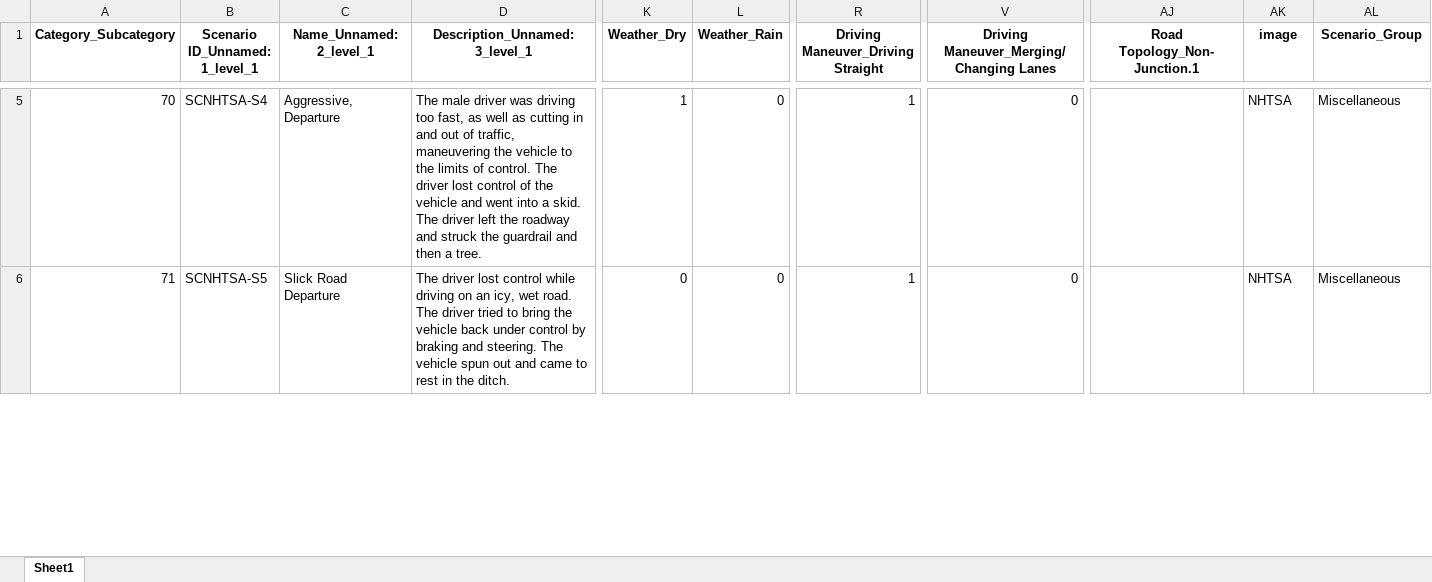
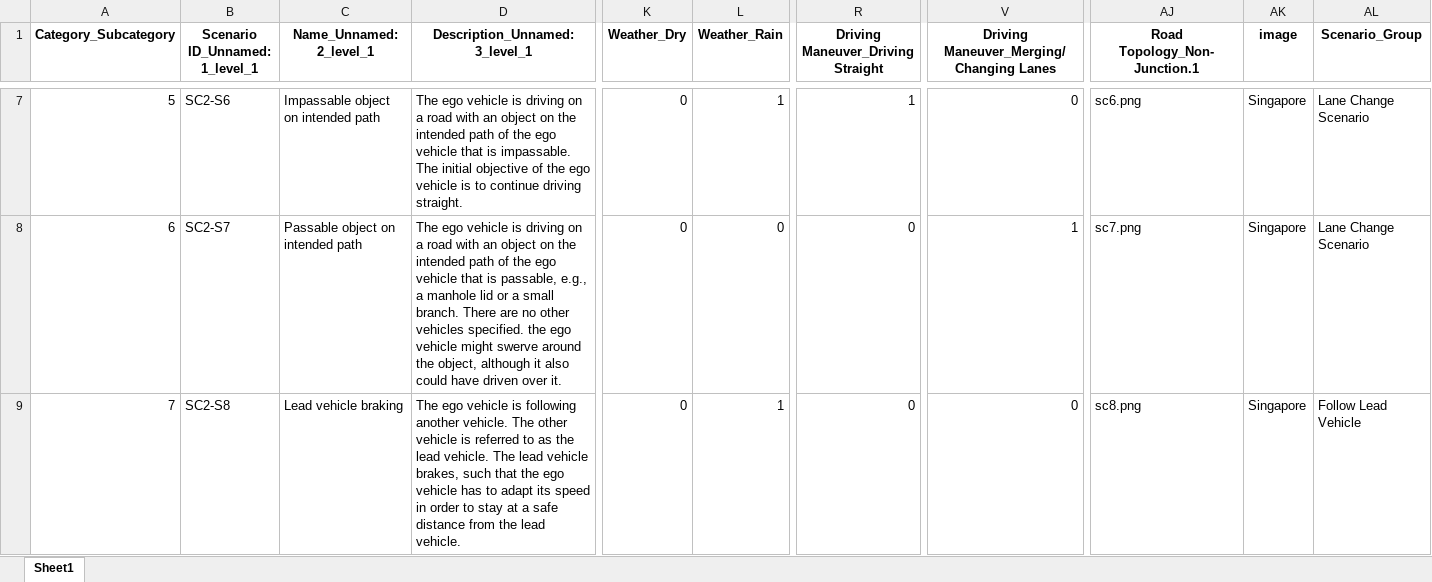
Before and after one commit to Fauzia-khan/SSTSS-GenSim-Tool, an Excel workbook: SSTSS_GenSim_Modules/Scenario_Selection_Module/duplicate_scenario_removal.xlsx, sheet Sheet1, drawn as a sheet; only a part is shown, gaps mark what is left out; values as stored, in another font and other column widths than the file's, no borders; addresses are those after the commit; rows hold the shown columns only; the diff covers the shown part only; the diff names each change by its address in the sheet, - before the commit and + after, or states it on an @@ line.

```diff
--- a/SSTSS_GenSim_Modules/Scenario_Selection_Module/duplicate_scenario_removal.xlsx (sheet Sheet1)
+++ b/SSTSS_GenSim_Modules/Scenario_Selection_Module/duplicate_scenario_removal.xlsx (sheet Sheet1)
@@ column A (Category_Subcategory) renumbered between rows 2 and 64 @@
-B7 (Scenario ID_Unnamed: 1_level_1): SCNHTSA-S4
+B7 (Scenario ID_Unnamed: 1_level_1): SC2-S6
-C7 (Name_Unnamed: 2_level_1): Aggressive, Departure
+C7 (Name_Unnamed: 2_level_1): Impassable object on intended path
-D7 (Description_Unnamed: 3_level_1): The male driver was driving too fast, as well as cutting in and out of traffic, maneuvering the vehicle to the limits of control. The driver lost control of the vehicle and went into a skid. The driver left the roadway and struck the guardrail and then a tree.
+D7 (Description_Unnamed: 3_level_1): The ego vehicle is driving on a road with an object on the intended path of the ego vehicle that is impassable. The initial objective of the ego vehicle is to continue driving straight.
-K7 (Weather_Dry): 1
+K7 (Weather_Dry): 0
-L7 (Weather_Rain): 0
+L7 (Weather_Rain): 1
-AJ7 (Road Topology_Non-Junction.1): (empty)
+AJ7 (Road Topology_Non-Junction.1): sc6.png
-AK7:AK8 (image): NHTSA
+AK7:AK8 (image): Singapore
-AL7:AL8 (Scenario_Group): Miscellaneous
+AL7:AL8 (Scenario_Group): Lane Change Scenario
-B8 (Scenario ID_Unnamed: 1_level_1): SCNHTSA-S5
+B8 (Scenario ID_Unnamed: 1_level_1): SC2-S7
-C8 (Name_Unnamed: 2_level_1): Slick Road Departure
+C8 (Name_Unnamed: 2_level_1): Passable object on intended path
-D8 (Description_Unnamed: 3_level_1): The driver lost control while driving on an icy, wet road. The driver tried to bring the vehicle back under control by braking and steering. The vehicle spun out and came to rest in the ditch.
+D8 (Description_Unnamed: 3_level_1): The ego vehicle is driving on a road with an object on the intended path of the ego vehicle that is passable, e.g., a manhole lid or a small branch. There are no other vehicles specified. the ego vehicle might swerve around the object, although it also could have driven over it.
-R8: 1
+R8: 0
-V8: 0
+V8: 1
-AJ8 (Road Topology_Non-Junction.1): (empty)
+AJ8 (Road Topology_Non-Junction.1): sc7.png
+row 9: 7 | SC2-S8 | Lead vehicle braking | The ego vehicle is following another vehicle. The other vehicle is referred to as the lead vehicle. The lead vehicle brakes, such that the ego vehicle has to adapt its speed in order to stay at a safe distance from the lead vehicle. | 0 | 1 | 0 | 0 | sc8.png | Singapore | Follow Lead Vehicle
```
Also changed, not shown: 23 added rows and 367 edited cells elsewhere in this sheet, SSTSS_GenSim_Modules/Scenario_Selection_Module/formulated_scenario_groups.xlsx, SSTSS_GenSim_Modules/Scenario_Selection_Module/list_of_selected_scenarios.xlsx, 30 other files.
